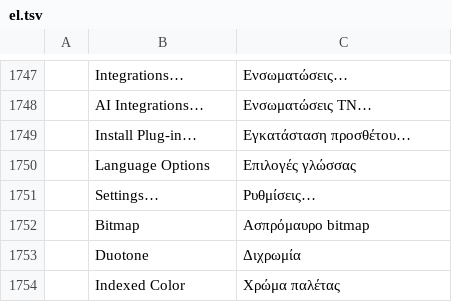
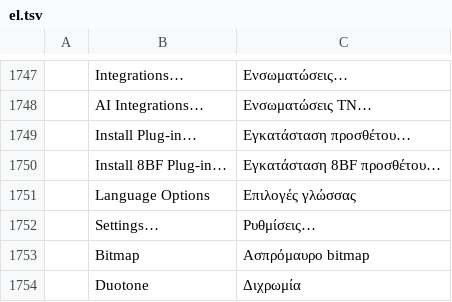
Before and after one commit to Josephur/photocraft, a TSV file: crates/ui-egui/src/i18n/el.tsv, drawn as a sheet; only a part is shown, gaps mark what is left out; the shorter side is filled out with more unchanged rows.

Commit message:
i18n: translate Install 8BF Plug-in in every complete catalog

```diff
--- a/crates/ui-egui/src/i18n/el.tsv
+++ b/crates/ui-egui/src/i18n/el.tsv
@@ -1749,2 +1749,3 @@
 	Install Plug-in…	Εγκατάσταση προσθέτου…
+	Install 8BF Plug-in…	Εγκατάσταση 8BF προσθέτου…
 	Language Options	Επιλογές γλώσσας
```
Also changed, not shown: crates/ui-egui/src/i18n/cs.tsv, crates/ui-egui/src/i18n/hu.tsv, 17 other files.
